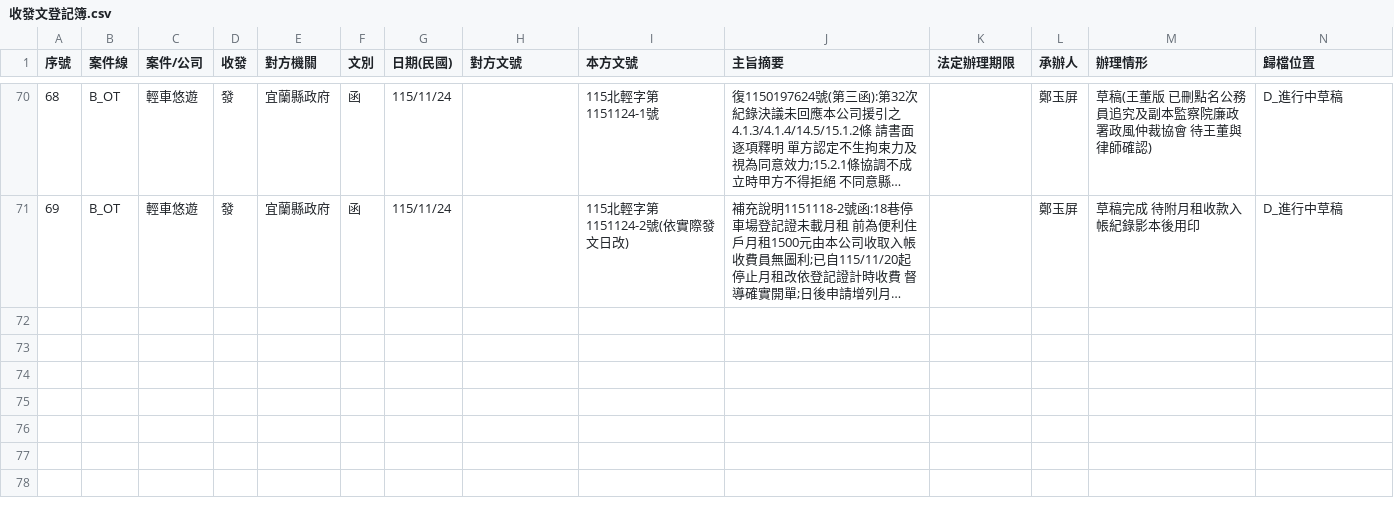
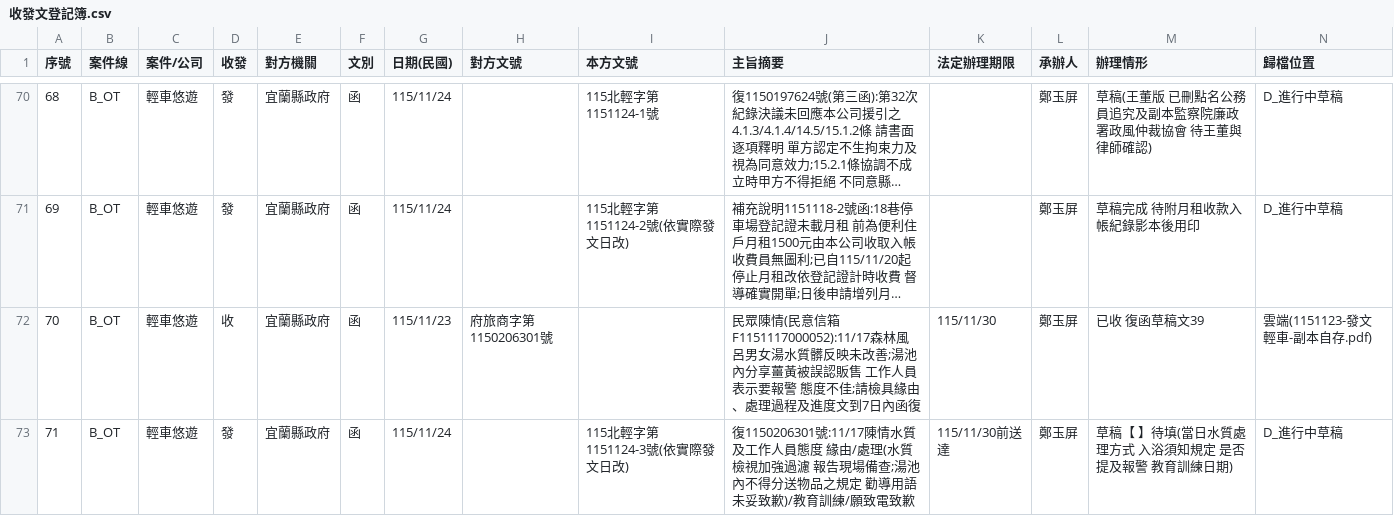
Before and after one commit to onlycoffee99/home-1, a CSV file: 縣府案件/收發文登記簿.csv, drawn as a sheet; only a part is shown, gaps mark what is left out; long unchanged cells end in …; rows hold the shown columns only; the diff names each change by its address in the sheet, - before the commit and + after, or states it on an @@ line.

```diff
--- a/縣府案件/收發文登記簿.csv
+++ b/縣府案件/收發文登記簿.csv
+row 72: 70 | B_OT | 輕車悠遊 | 收 | 宜蘭縣政府 | 函 | 115/11/23 | 府旅商字第1150206301號 |  | 民眾陳情(民意信箱F1151117000052):11/17森林風呂男女湯水質髒反映未改善;湯池內分享薑黃被誤認販售 工作人員表示要報警 態度不佳;請檢具緣由、處理過程及進度文到7日內函復 | 115/11/30 | 鄭玉屏 | 已收 復函草稿文39 | 雲端(1151123-發文輕車-副本自存.pdf)
+row 73: 71 | B_OT | 輕車悠遊 | 發 | 宜蘭縣政府 | 函 | 115/11/24 |  | 115北輕字第1151124-3號(依實際發文日改) | 復1150206301號:11/17陳情水質及工作人員態度 緣由/處理(水質檢視加強過濾 報告現場備查;湯池內不得分送物品之規定 勸導用語未妥致歉)/教育訓練/願致電致歉 | 115/11/30前送達 | 鄭玉屏 | 草稿【 】待填(當日水質處理方式 入浴須知規定 是否提及報警 教育訓練日期) | D_進行中草稿
```
Also changed, not shown: 3 other files.
